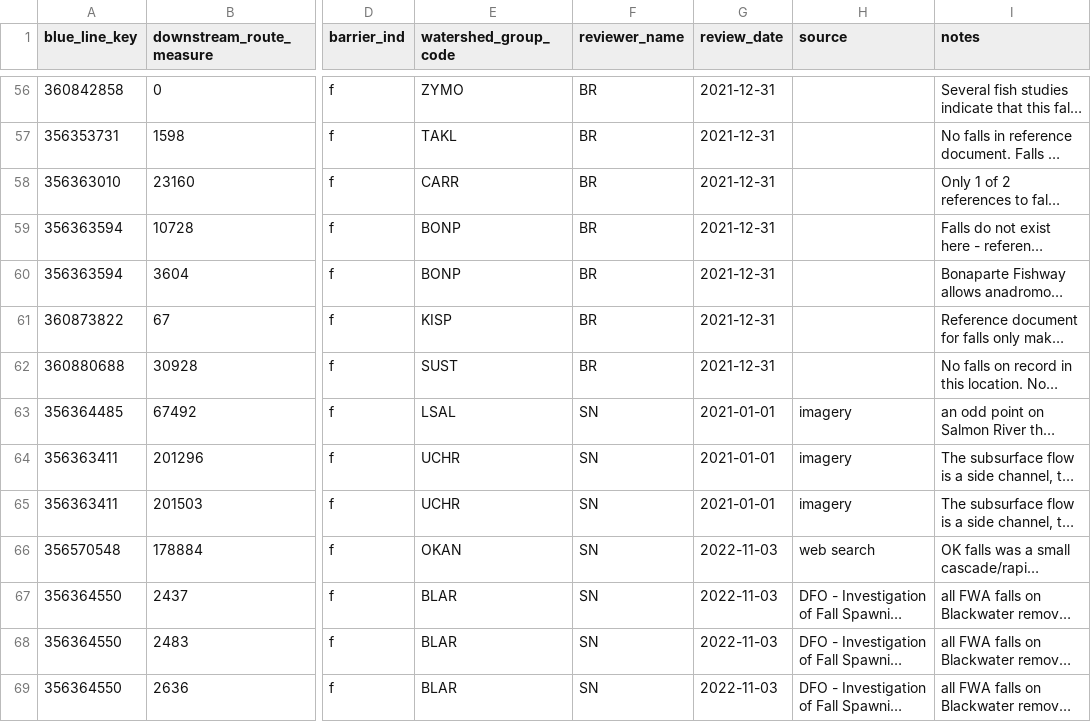
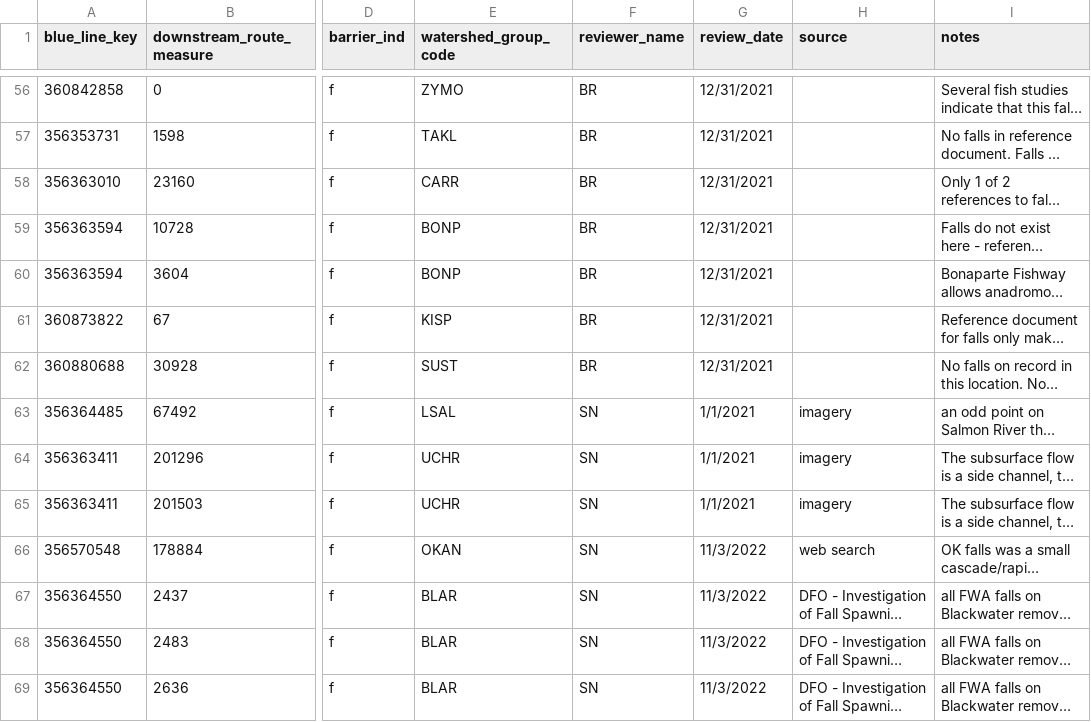
Before and after one commit to smnorris/bcfishpass, a CSV file: data/user_barriers_definite_control.csv, drawn as a sheet; only a part is shown, gaps mark what is left out; long unchanged cells end in …; the diff covers the shown part only; the diff names each change by its address in the sheet, - before the commit and + after, or states it on an @@ line.

```diff
--- a/data/user_barriers_definite_control.csv
+++ b/data/user_barriers_definite_control.csv
-G56:G62 (review_date): 2021-12-31
+G56:G62 (review_date): 12/31/2021
-G63:G65 (review_date): 2021-01-01
+G63:G65 (review_date): 1/1/2021
-G66:G69 (review_date): 2022-11-03
+G66:G69 (review_date): 11/3/2022
```
Also changed, not shown: 1 added row and 125 edited cells elsewhere in this file, data/user_barriers_definite.csv, data/user_habitat_classification.csv, 1 other file.
